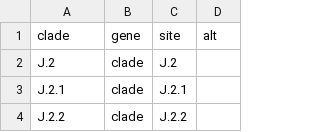
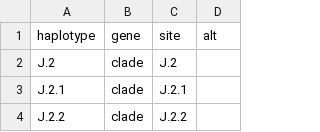
Before and after one commit to nextstrain/seasonal-flu, a TSV file: config/h3n2/ha/emerging_haplotypes.tsv, drawn as a sheet; only a part is shown.

Commit message:
Change header for haplotype definitions
Require the header for haplotype definitions to use the column name
'haplotype' instead of 'clade' to avoid confusion between these
definitions and augur clades definitions.

```diff
--- a/config/h3n2/ha/emerging_haplotypes.tsv
+++ b/config/h3n2/ha/emerging_haplotypes.tsv
@@ -1,2 +1,2 @@
-clade	gene	site	alt
+haplotype	gene	site	alt
 J.2	clade	J.2
```
Also changed, not shown: 4 other files.
